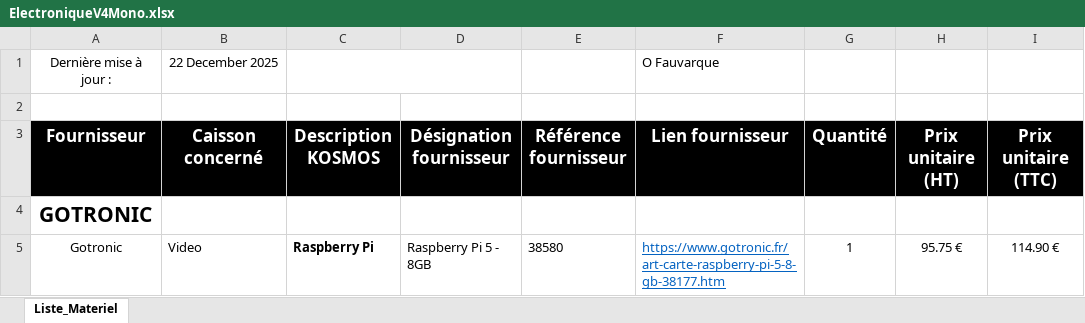
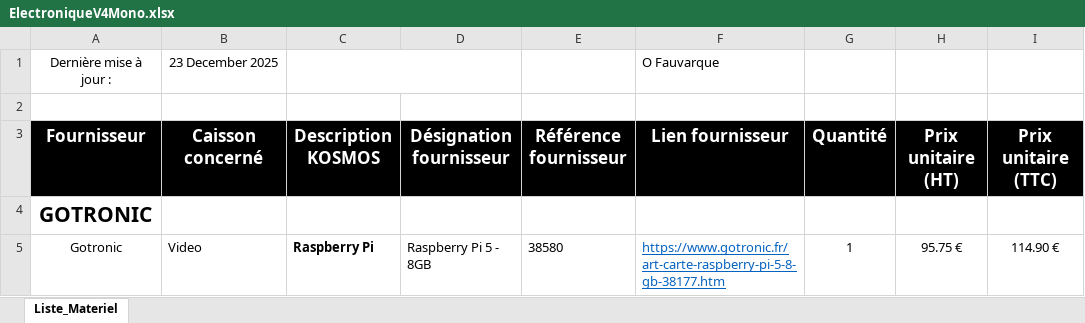
Before and after one commit to ofauvarque/DocV4, an Excel workbook: KosmosV4System/doc/sourcing/ElectroniqueV4Mono.xlsx, sheet Liste_Materiel, drawn as a sheet; only a part is shown; values as stored, in another font and other column widths than the file's, no borders; the diff names each change by its address in the sheet, - before the commit and + after, or states it on an @@ line.

Commit message:
sfgh

```diff
--- a/KosmosV4System/doc/sourcing/ElectroniqueV4Mono.xlsx (sheet Liste_Materiel)
+++ b/KosmosV4System/doc/sourcing/ElectroniqueV4Mono.xlsx (sheet Liste_Materiel)
-B1 (Caisson concerné): 22 December 2025
+B1 (Caisson concerné): 23 December 2025
```
